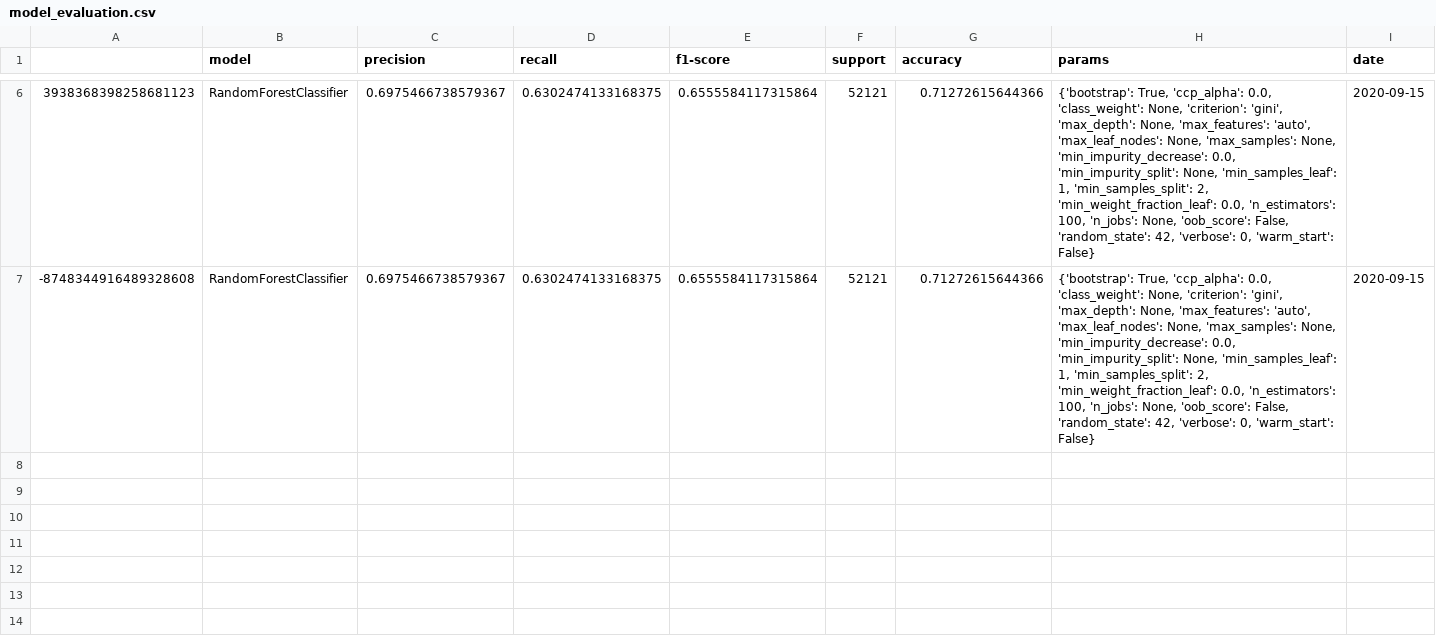
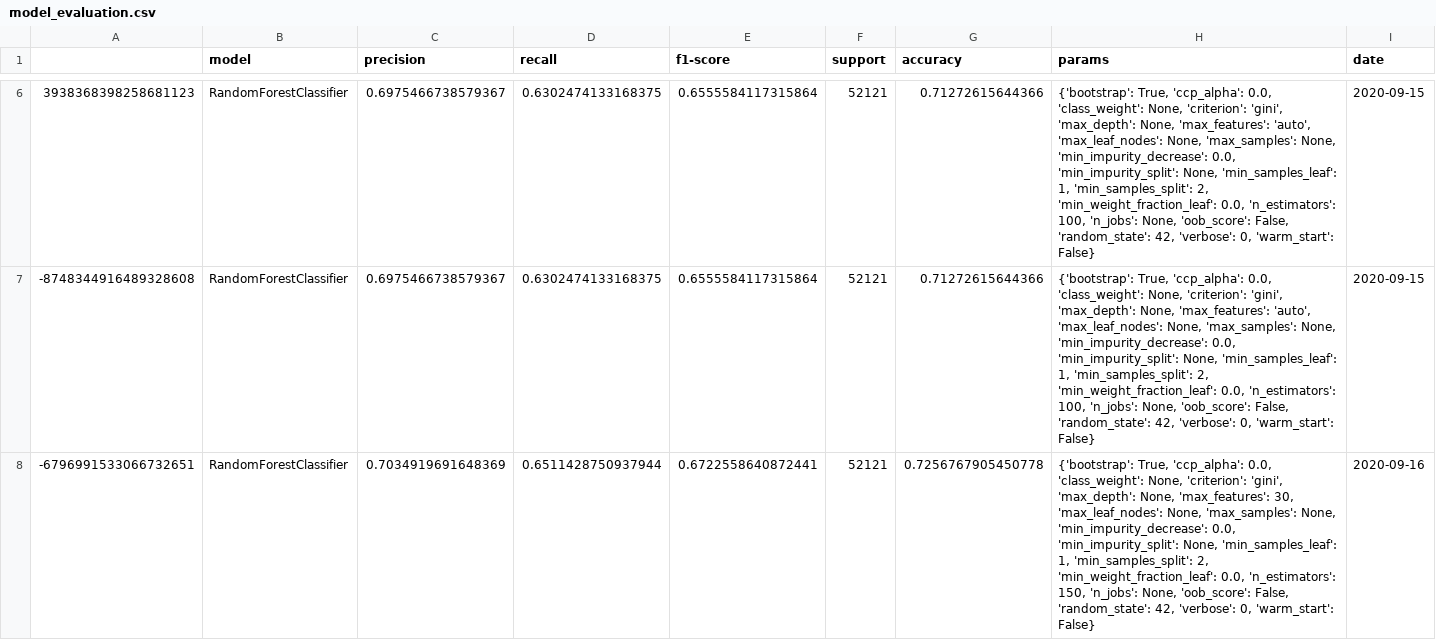
Before and after one commit to Carne-de-Pescoco/Modeling-Earthquake, a CSV file: data/processed/model_evaluation.csv, drawn as a sheet; only a part is shown, gaps mark what is left out; the diff names each change by its address in the sheet, - before the commit and + after, or states it on an @@ line.

Commit message:
[feat] Plotamos o gráfico de f1-micro em relação às datas de experimentação.

```diff
--- a/data/processed/model_evaluation.csv
+++ b/data/processed/model_evaluation.csv
+row 8: -6796991533066732651 | RandomForestClassifier | 0.7034919691648369 | 0.6511428750937944 | 0.6722558640872441 | 52121 | 0.7256767905450778 | {'bootstrap': True, 'ccp_alpha': 0.0, 'class_weight': None, 'criterion': 'gini', 'max_depth': None, 'max_features': 30, 'max_leaf_nodes': None, 'max_samples': None, 'min_impurity_decrease': 0.0, 'min_impurity_split': None, 'min_samples_leaf': 1, 'min_samples_split': 2, 'min_weight_fraction_leaf': 0.0, 'n_estimators': 150, 'n_jobs': None, 'oob_score': False, 'random_state': 42, 'verbose': 0, 'warm_start': False} | 2020-09-16
```
Also changed, not shown: data/processed/y_test.csv, 6 other files.
